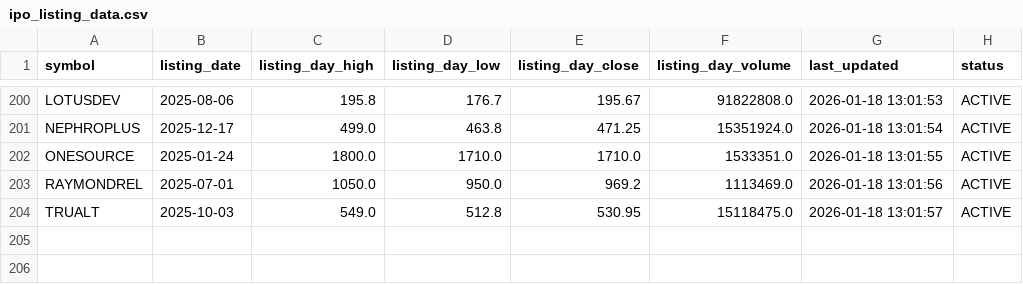
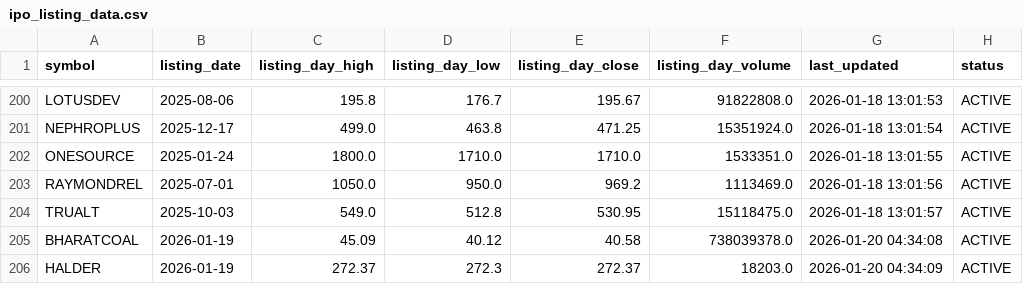
Before and after one commit to Deep-Adhia/IPO-Base-Scanner, a CSV file: ipo_listing_data.csv, drawn as a sheet; only a part is shown, gaps mark what is left out.

```diff
--- a/ipo_listing_data.csv
+++ b/ipo_listing_data.csv
@@ -204 +204,3 @@ RAYMONDREL,2025-07-01,1050.0,950.0,969.2,1113469.0,2026-01-18 13:01:56,ACTIVE
 TRUALT,2025-10-03,549.0,512.8,530.95,15118475.0,2026-01-18 13:01:57,ACTIVE
+BHARATCOAL,2026-01-19,45.09,40.12,40.58,738039378.0,2026-01-20 04:34:08,ACTIVE
+HALDER,2026-01-19,272.37,272.3,272.37,18203.0,2026-01-20 04:34:09,ACTIVE
```
